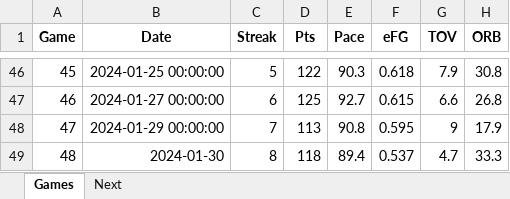
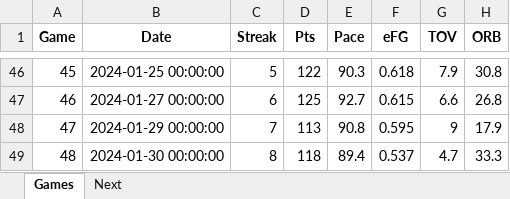
Before and after one commit to marioutiel/TFG, an Excel workbook: data/CurrentSeason/NYK.xlsx, sheet Games, drawn as a sheet; only a part is shown, gaps mark what is left out; values as stored, in another font and other column widths than the file's, no borders; the diff names each change by its address in the sheet, - before the commit and + after, or states it on an @@ line.

```diff
--- a/data/CurrentSeason/NYK.xlsx (sheet Games)
+++ b/data/CurrentSeason/NYK.xlsx (sheet Games)
-B49 (Date): 2024-01-30
+B49 (Date): 2024-01-30 00:00:00
```
Also changed, not shown: data/CurrentSeason/ATL.xlsx, data/CurrentSeason/BOS.xlsx, 36 other files.
